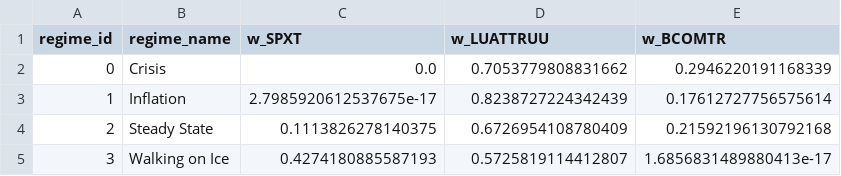
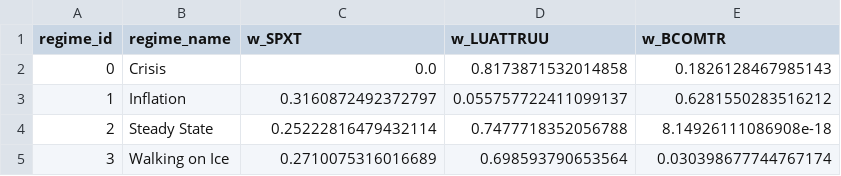
Before and after one commit to Nitmix12/Master_Thesis_ADIA, a CSV file: data/outputs/data_driven_portfolios_k4.csv, drawn as a sheet.

```diff
--- a/data/outputs/data_driven_portfolios_k4.csv
+++ b/data/outputs/data_driven_portfolios_k4.csv
@@ -1,5 +1,5 @@
 regime_id,regime_name,w_SPXT,w_LUATTRUU,w_BCOMTR
-0,Crisis,0.0,0.7053779808831662,0.2946220191168339
-1,Inflation,2.7985920612537675e-17,0.8238727224342439,0.17612727756575614
-2,Steady State,0.1113826278140375,0.6726954108780409,0.21592196130792168
-3,Walking on Ice,0.4274180885587193,0.5725819114412807,1.6856831489880413e-17
+0,Crisis,0.0,0.8173871532014858,0.1826128467985143
+1,Inflation,0.3160872492372797,0.055757722411099137,0.6281550283516212
+2,Steady State,0.25222816479432114,0.7477718352056788,8.14926111086908e-18
+3,Walking on Ice,0.2710075316016689,0.698593790653564,0.030398677744767174
```
Also changed, not shown: data/outputs/data_driven_portfolios_k3.csv, data/outputs/data_driven_portfolios_k3_14.csv, 14 other files.
